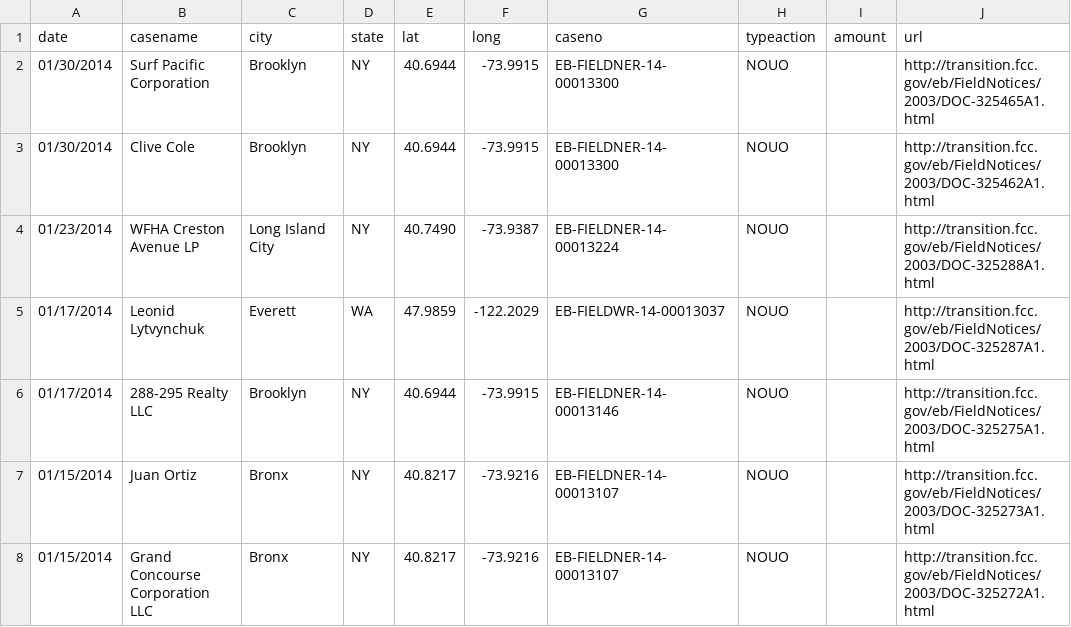
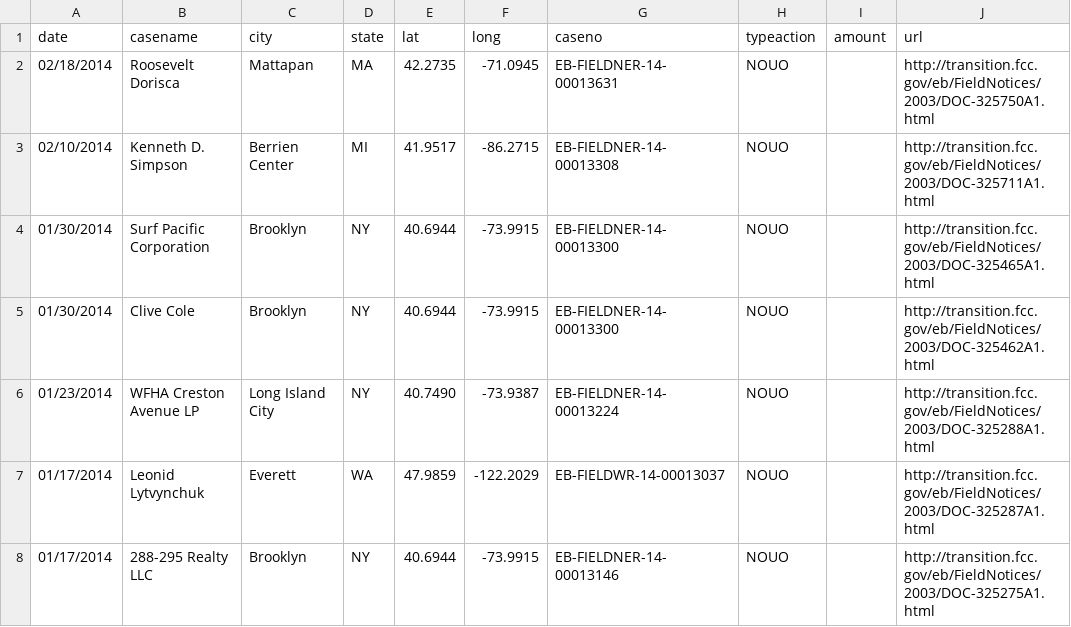
Before and after one commit to FCC/pirateaction2, a CSV file: data/pirateaction.csv, drawn as a sheet; only a part is shown; the shorter side is filled out with more unchanged rows; the diff names each change by its address in the sheet, - before the commit and + after, or states it on an @@ line.

Commit message:
Updated data to as of March 5, 2014

```diff
--- a/data/pirateaction.csv
+++ b/data/pirateaction.csv
+row 2: 02/18/2014 | Roosevelt Dorisca | Mattapan | MA | 42.2735 | -71.0945 | EB-FIELDNER-14-00013631 | NOUO |  | http://transition.fcc.gov/eb/FieldNotices/2003/DOC-325750A1.html
+row 3: 02/10/2014 | Kenneth D. Simpson | Berrien Center | MI | 41.9517 | -86.2715 | EB-FIELDNER-14-00013308 | NOUO |  | http://transition.fcc.gov/eb/FieldNotices/2003/DOC-325711A1.html
```
Also changed, not shown: data/pirateaction_test.csv.
